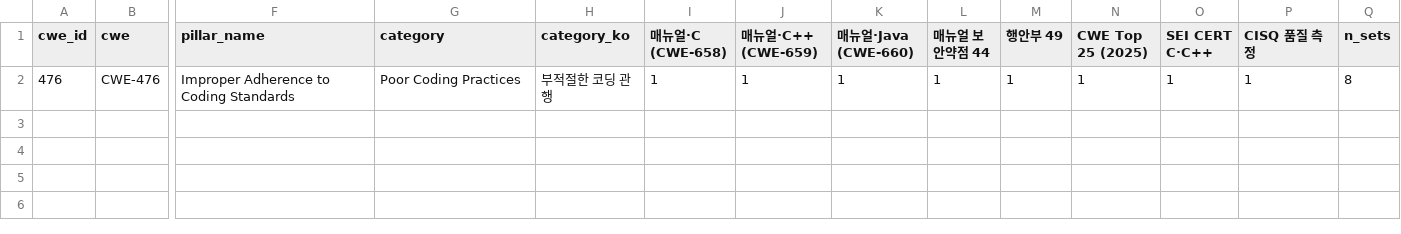
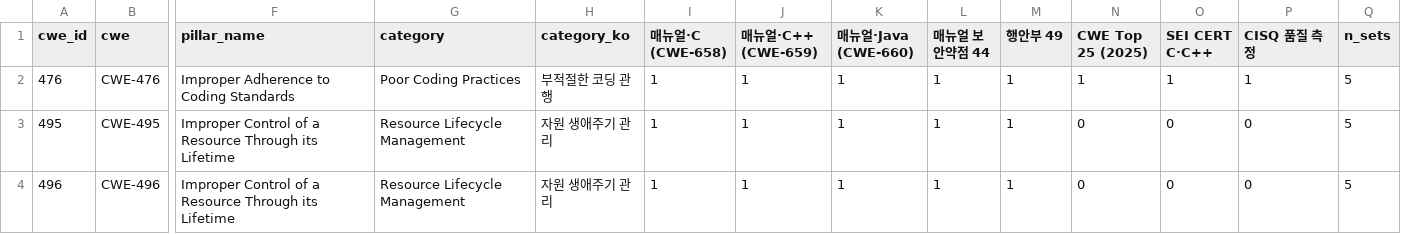
Before and after one commit to minkwanchoi/seminar-team01, a CSV file: data/overlap_common.csv, drawn as a sheet; only a part is shown, gaps mark what is left out; rows hold the shown columns only; the diff names each change by its address in the sheet, - before the commit and + after, or states it on an @@ line.

```diff
--- a/data/overlap_common.csv
+++ b/data/overlap_common.csv
-Q2 (n_sets): 8
+Q2 (n_sets): 5
+row 3: 495 | CWE-495 | Improper Control of a Resource Through its Lifetime | Resource Lifecycle Management | 자원 생애주기 관리 | 1 | 1 | 1 | 1 | 1 | 0 | 0 | 0 | 5
+row 4: 496 | CWE-496 | Improper Control of a Resource Through its Lifetime | Resource Lifecycle Management | 자원 생애주기 관리 | 1 | 1 | 1 | 1 | 1 | 0 | 0 | 0 | 5
```
Also changed, not shown: data/mapping_manual44.csv, data/overlap_matrix.csv, 17 other files.
